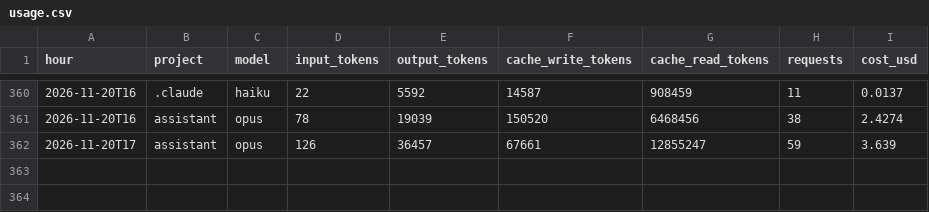
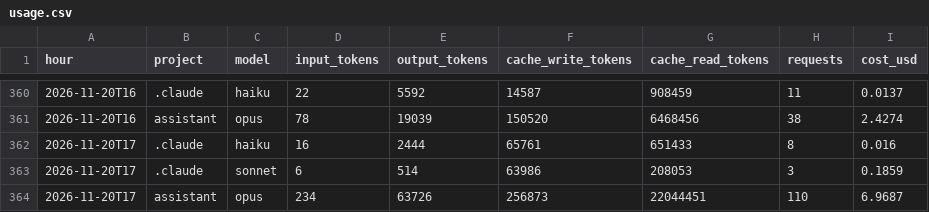
Before and after one commit to Baskers1/claude-usage-data, a CSV file: usage.csv, drawn as a sheet; only a part is shown, gaps mark what is left out.

Commit message:
usage 2026-11-20T18:35:54Z

```diff
--- a/usage.csv
+++ b/usage.csv
@@ -361,2 +361,4 @@ hour,project,model,input_tokens,output_tokens,cache_write_tokens,cache_read_toke
 2026-11-20T16,assistant,opus,78,19039,150520,6468456,38,2.4274
-2026-11-20T17,assistant,opus,126,36457,67661,12855247,59,3.639
+2026-11-20T17,.claude,haiku,16,2444,65761,651433,8,0.016
+2026-11-20T17,.claude,sonnet,6,514,63986,208053,3,0.1859
+2026-11-20T17,assistant,opus,234,63726,256873,22044451,110,6.9687
```
Also changed, not shown: sessions.csv, 1 other file.
